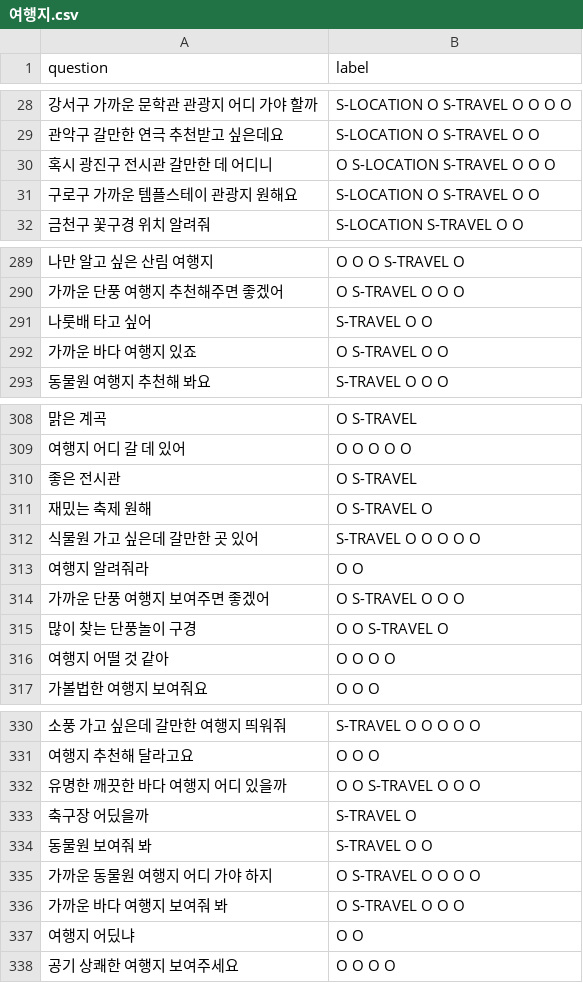
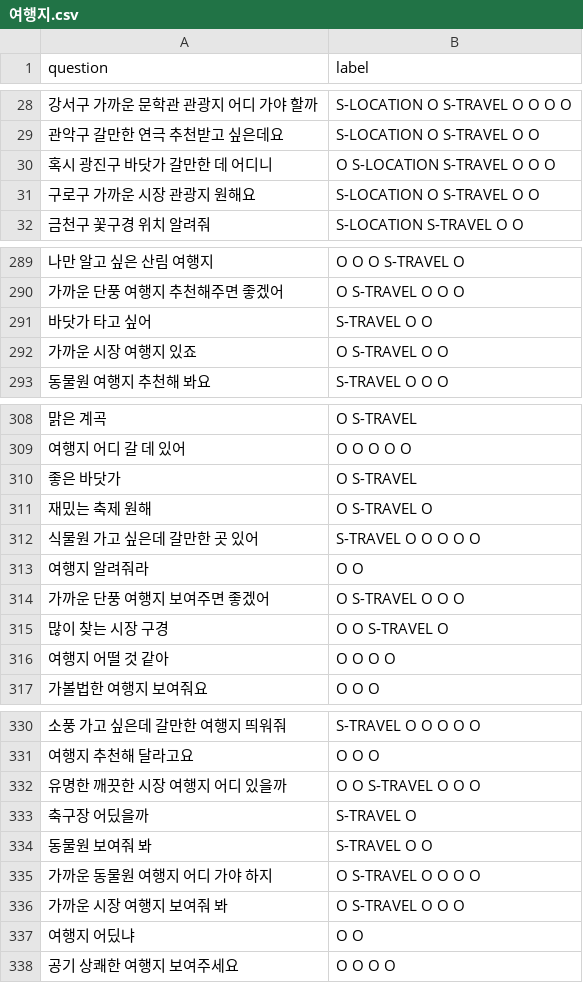
Before and after one commit to hyunwoongko/kochat, a CSV file: _backend/data/raw/여행지.csv, drawn as a sheet; only a part is shown, gaps mark what is left out; the diff covers the shown part only.

```diff
--- a/_backend/data/raw/여행지.csv
+++ b/_backend/data/raw/여행지.csv
@@ -29,4 +29,4 @@ question,label
 관악구 갈만한 연극 추천받고 싶은데요,S-LOCATION O S-TRAVEL O O
-혹시 광진구 전시관 갈만한 데 어디니,O S-LOCATION S-TRAVEL O O O
-구로구 가까운 템플스테이 관광지 원해요,S-LOCATION O S-TRAVEL O O
+혹시 광진구 바닷가 갈만한 데 어디니,O S-LOCATION S-TRAVEL O O O
+구로구 가까운 시장 관광지 원해요,S-LOCATION O S-TRAVEL O O
 금천구 꽃구경 위치 알려줘,S-LOCATION S-TRAVEL O O
@@ -290,4 +290,4 @@ question,label
 가까운 단풍 여행지 추천해주면 좋겠어,O S-TRAVEL O O O
-나룻배 타고 싶어,S-TRAVEL O O
-가까운 바다 여행지 있죠,O S-TRAVEL O O
+바닷가 타고 싶어,S-TRAVEL O O
+가까운 시장 여행지 있죠,O S-TRAVEL O O
 동물원 여행지 추천해 봐요,S-TRAVEL O O O
@@ -309,3 +309,3 @@ question,label
 여행지 어디 갈 데 있어,O O O O O
-좋은 전시관,O S-TRAVEL
+좋은 바닷가,O S-TRAVEL
 재밌는 축제 원해,O S-TRAVEL O
@@ -314,3 +314,3 @@ question,label
 가까운 단풍 여행지 보여주면 좋겠어,O S-TRAVEL O O O
-많이 찾는 단풍놀이 구경,O O S-TRAVEL O
+많이 찾는 시장 구경,O O S-TRAVEL O
 여행지 어떨 것 같아,O O O O
@@ -331,3 +331,3 @@ question,label
 여행지 추천해 달라고요,O O O
-유명한 깨끗한 바다 여행지 어디 있을까,O O S-TRAVEL O O O
+유명한 깨끗한 시장 여행지 어디 있을까,O O S-TRAVEL O O O
 축구장 어딨을까,S-TRAVEL O
@@ -335,3 +335,3 @@ question,label
 가까운 동물원 여행지 어디 가야 하지,O S-TRAVEL O O O O
-가까운 바다 여행지 보여줘 봐,O S-TRAVEL O O O
+가까운 시장 여행지 보여줘 봐,O S-TRAVEL O O O
 여행지 어딨냐,O O
```
Also changed, not shown: 11 edited cells elsewhere in this file, _backend/data/entity_data.csv, _backend/data/intent_data.csv, 2 other files.
